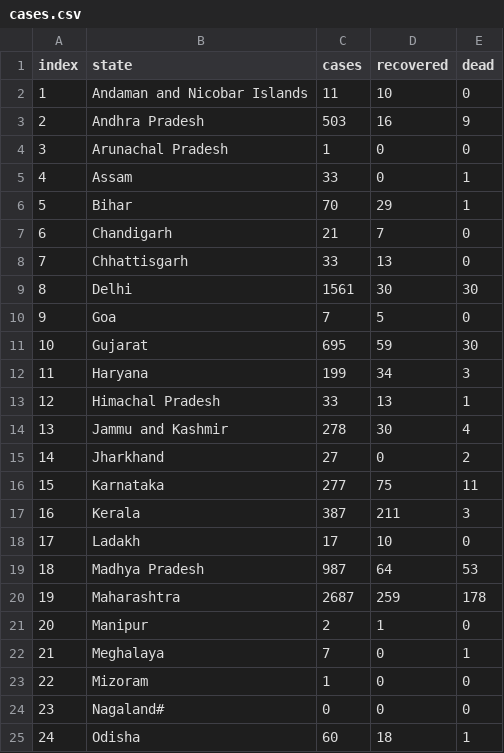
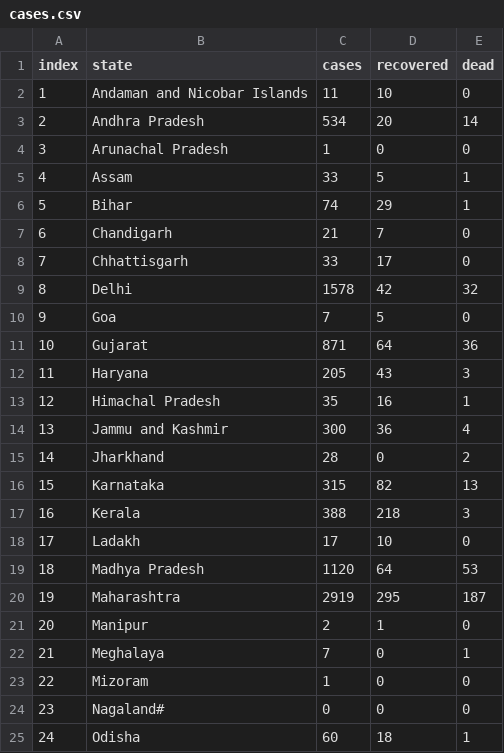
Before and after one commit to abhinavsri360/Web_scraper, a CSV file: cases.csv, drawn as a sheet; only a part is shown; the diff covers the shown part only.

```diff
--- a/cases.csv
+++ b/cases.csv
@@ -2,20 +2,20 @@ index, state, cases, recovered, dead
 1,Andaman and Nicobar Islands,11,10,0
-2,Andhra Pradesh,503,16,9
+2,Andhra Pradesh,534,20,14
 3,Arunachal Pradesh,1,0,0
-4,Assam,33,0,1
-5,Bihar,70,29,1
+4,Assam,33,5,1
+5,Bihar,74,29,1
 6,Chandigarh,21,7,0
-7,Chhattisgarh,33,13,0
-8,Delhi,1561,30,30
+7,Chhattisgarh,33,17,0
+8,Delhi,1578,42,32
 9,Goa,7,5,0
-10,Gujarat,695,59,30
-11,Haryana,199,34,3
-12,Himachal Pradesh,33,13,1
-13,Jammu and Kashmir,278,30,4
-14,Jharkhand,27,0,2
-15,Karnataka,277,75,11
-16,Kerala,387,211,3
+10,Gujarat,871,64,36
+11,Haryana,205,43,3
+12,Himachal Pradesh,35,16,1
+13,Jammu and Kashmir,300,36,4
+14,Jharkhand,28,0,2
+15,Karnataka,315,82,13
+16,Kerala,388,218,3
 17,Ladakh,17,10,0
-18,Madhya Pradesh,987,64,53
-19,Maharashtra,2687,259,178
+18,Madhya Pradesh,1120,64,53
+19,Maharashtra,2919,295,187
 20,Manipur,2,1,0
```
Also changed, not shown: 12 edited cells elsewhere in this file, 1 other file.
